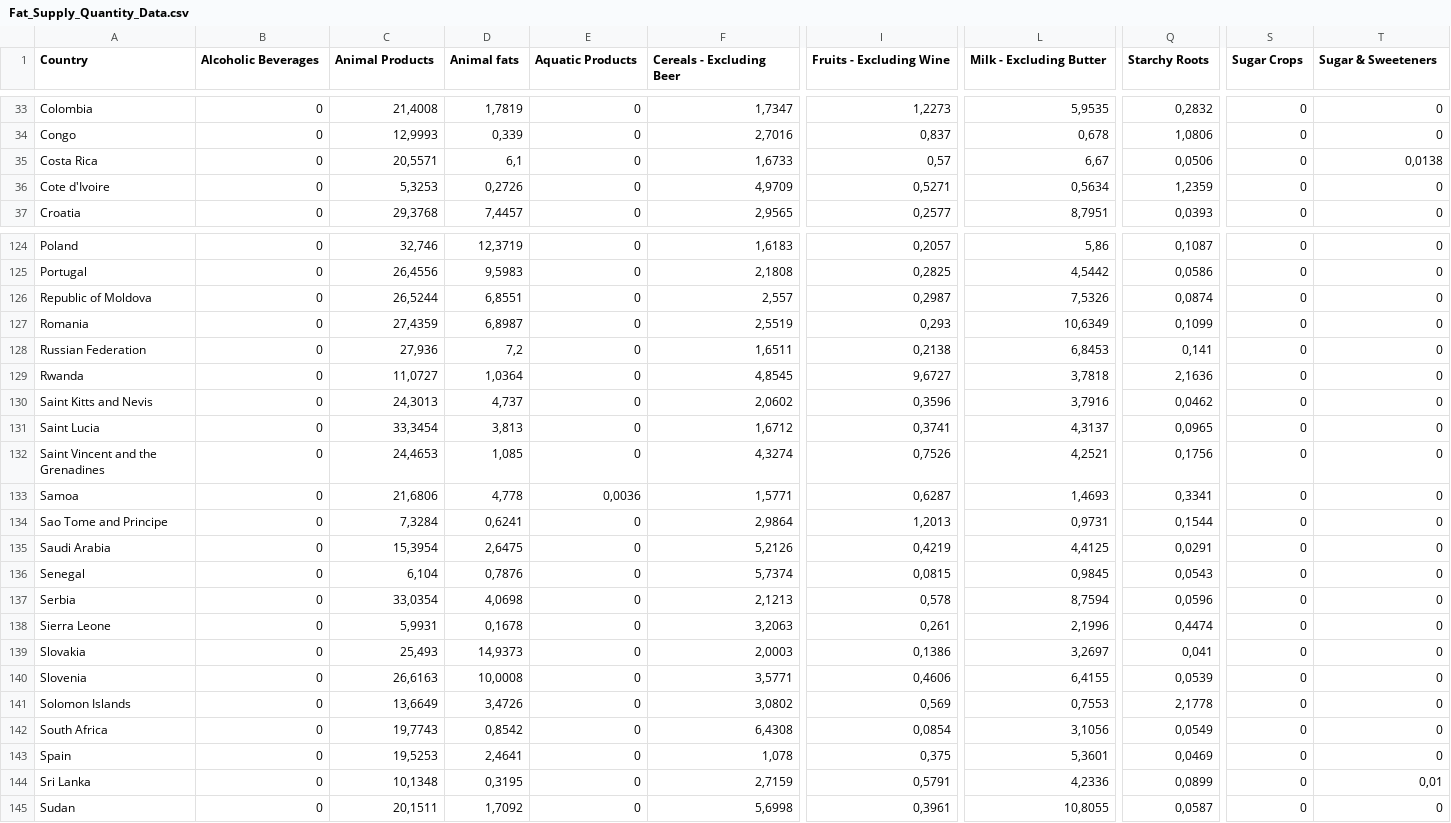
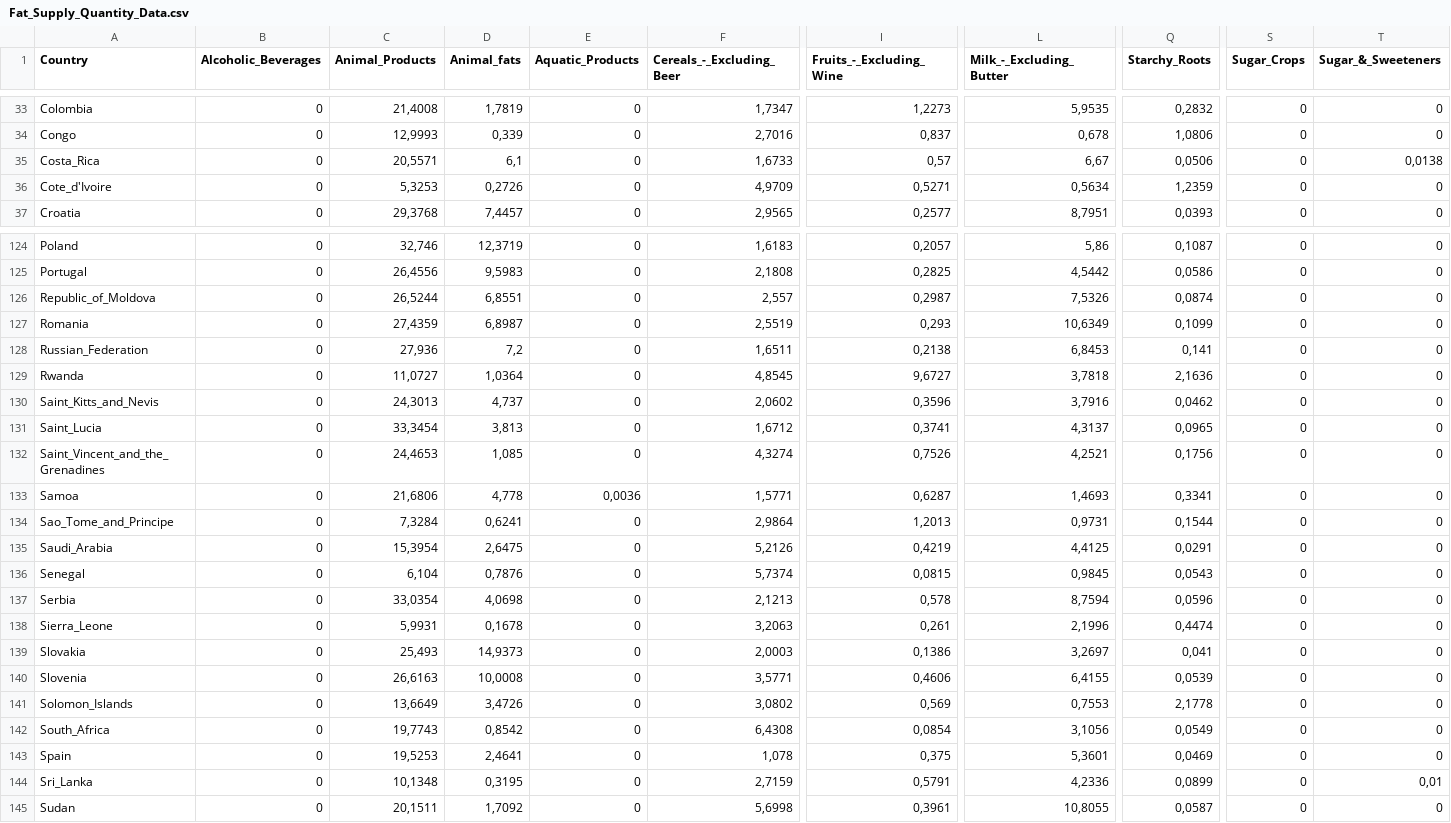
Before and after one commit to jandresfp11/IA, a CSV file: Fat_Supply_Quantity_Data.csv, drawn as a sheet; only a part is shown, gaps mark what is left out; the diff covers the shown part only; the diff names each change by its address in the sheet, - before the commit and + after, or states it on an @@ line.

Commit message:
Add files via upload

```diff
--- a/Fat_Supply_Quantity_Data.csv
+++ b/Fat_Supply_Quantity_Data.csv
-B1: Alcoholic Beverages
+B1: Alcoholic_Beverages
-C1: Animal Products
+C1: Animal_Products
-D1: Animal fats
+D1: Animal_fats
-E1: Aquatic Products
+E1: Aquatic_Products
-F1: Cereals - Excluding Beer
+F1: Cereals_-_Excluding_Beer
-I1: Fruits - Excluding Wine
+I1: Fruits_-_Excluding_Wine
-L1: Milk - Excluding Butter
+L1: Milk_-_Excluding_Butter
-Q1: Starchy Roots
+Q1: Starchy_Roots
-S1: Sugar Crops
+S1: Sugar_Crops
-T1: Sugar & Sweeteners
+T1: Sugar_&_Sweeteners
-A35 (Country): Costa Rica
+A35 (Country): Costa_Rica
-A36 (Country): Cote d'Ivoire
+A36 (Country): Cote_d'Ivoire
-A126 (Country): Republic of Moldova
+A126 (Country): Republic_of_Moldova
-A128 (Country): Russian Federation
+A128 (Country): Russian_Federation
-A130 (Country): Saint Kitts and Nevis
+A130 (Country): Saint_Kitts_and_Nevis
-A131 (Country): Saint Lucia
+A131 (Country): Saint_Lucia
-A132 (Country): Saint Vincent and the Grenadines
+A132 (Country): Saint_Vincent_and_the_Grenadines
-A134 (Country): Sao Tome and Principe
+A134 (Country): Sao_Tome_and_Principe
-A135 (Country): Saudi Arabia
+A135 (Country): Saudi_Arabia
-A138 (Country): Sierra Leone
+A138 (Country): Sierra_Leone
-A141 (Country): Solomon Islands
+A141 (Country): Solomon_Islands
-A142 (Country): South Africa
+A142 (Country): South_Africa
-A144 (Country): Sri Lanka
+A144 (Country): Sri_Lanka
```
Also changed, not shown: 22 edited cells elsewhere in this file.
